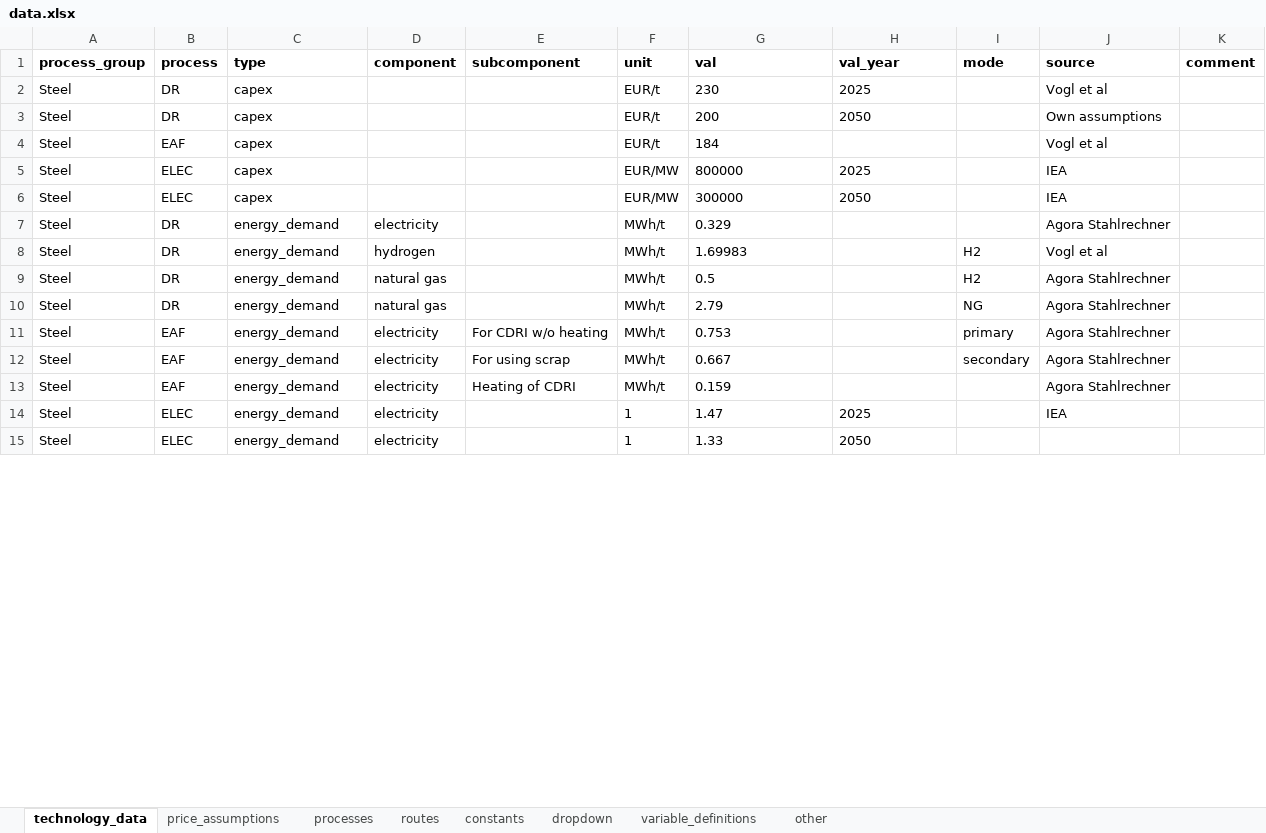
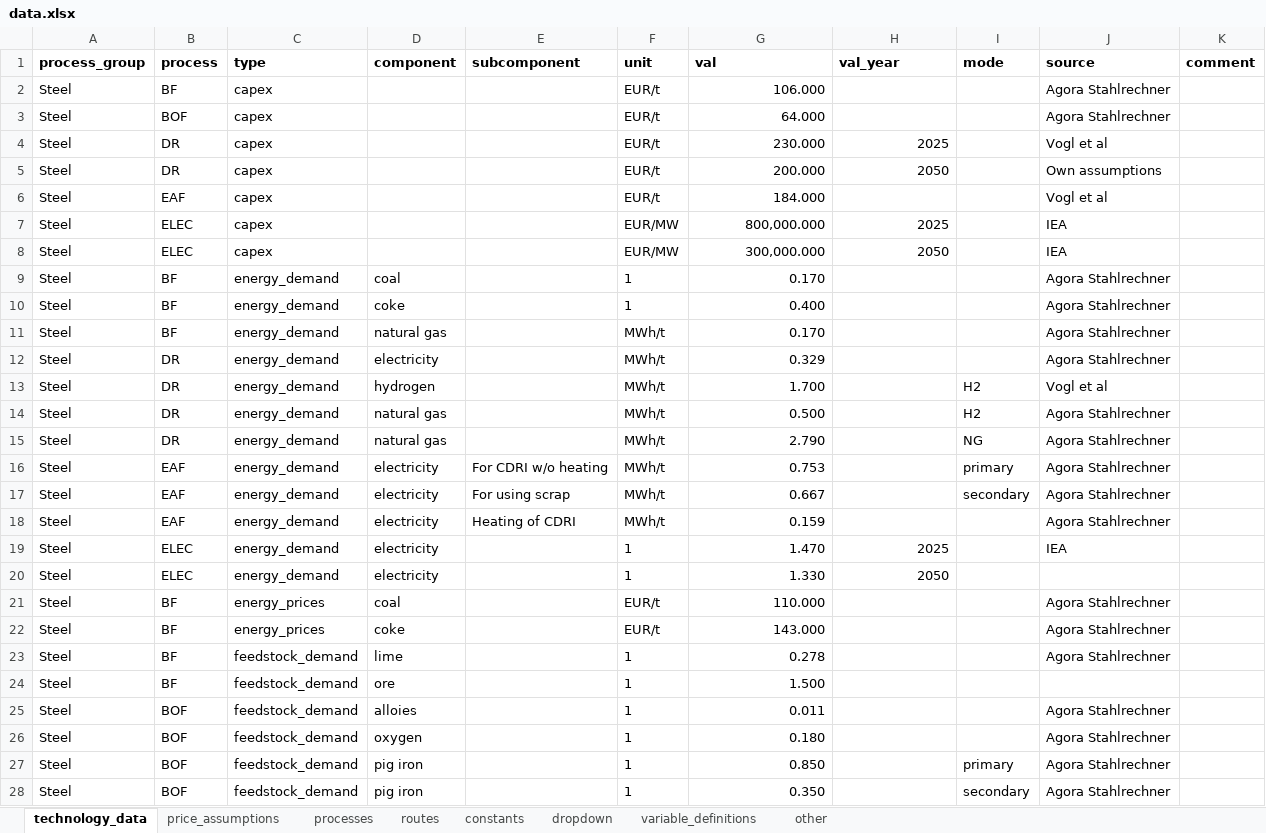
Before and after one commit to PhilippVerpoort/green-value-chains, an Excel workbook: input/data/data.xlsx, sheet technology_data, drawn as a sheet; only a part is shown; values as stored, in another font and other column widths than the file's, no borders; charts and pictures and table styles not drawn; addresses are those after the commit; the diff covers the shown part only; the diff names each change by its address in the sheet, - before the commit and + after, or states it on an @@ line.

Commit message:
Added BF-BOF data.

```diff
--- a/input/data/data.xlsx (sheet technology_data)
+++ b/input/data/data.xlsx (sheet technology_data)
+row 2: Steel | BF | capex |  |  | EUR/t | 106.000 |  |  | Agora Stahlrechner
+row 3: Steel | BOF | capex |  |  | EUR/t | 64.000 |  |  | Agora Stahlrechner
-G4 (val): 230
+G4 (val): 230.000
-G4:H5 alignment: left
+G4:H5 alignment: right
-G5 (val): 200
+G5 (val): 200.000
-G6 (val): 184
+G6 (val): 184.000
-G6 alignment: left
+G6 alignment: right
-G7 (val): 800000
+G7 (val): 800,000.000
-G7:H8 alignment: left
+G7:H8 alignment: right
-G8 (val): 300000
+G8 (val): 300,000.000
+row 9: Steel | BF | energy_demand | coal |  | 1 | 0.170 |  |  | Agora Stahlrechner
+row 10: Steel | BF | energy_demand | coke |  | 1 | 0.400 |  |  | Agora Stahlrechner
+row 11: Steel | BF | energy_demand | natural gas |  | MWh/t | 0.170 |  |  | Agora Stahlrechner
-G12:G18 alignment: left
+G12:G18 alignment: right
-G13 (val): 1.69983
+G13 (val): 1.700
-G14 (val): 0.5
+G14 (val): 0.500
-G15 (val): 2.79
+G15 (val): 2.790
-G19 (val): 1.47
+G19 (val): 1.470
-G19:H20 alignment: left
+G19:H20 alignment: right
-G20 (val): 1.33
+G20 (val): 1.330
+row 21: Steel | BF | energy_prices | coal |  | EUR/t | 110.000 |  |  | Agora Stahlrechner
+row 22: Steel | BF | energy_prices | coke |  | EUR/t | 143.000 |  |  | Agora Stahlrechner
+row 23: Steel | BF | feedstock_demand | lime |  | 1 | 0.278 |  |  | Agora Stahlrechner
+row 24: Steel | BF | feedstock_demand | ore |  | 1 | 1.500
+row 25: Steel | BOF | feedstock_demand | alloies |  | 1 | 0.011 |  |  | Agora Stahlrechner
+row 26: Steel | BOF | feedstock_demand | oxygen |  | 1 | 0.180 |  |  | Agora Stahlrechner
+row 27: Steel | BOF | feedstock_demand | pig iron |  | 1 | 0.850 |  | primary | Agora Stahlrechner
+row 28: Steel | BOF | feedstock_demand | pig iron |  | 1 | 0.350 |  | secondary | Agora Stahlrechner
```
Also changed, not shown: 7 added rows, 1 removed row, 18 edited cells and cell formats elsewhere in this sheet, sheet processes, sheet routes, 4 other files.
